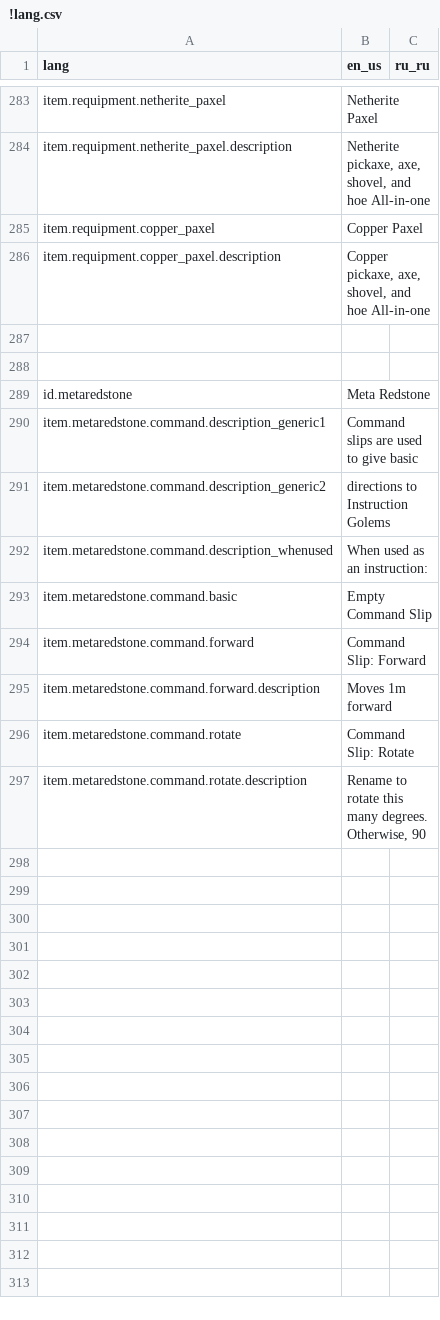
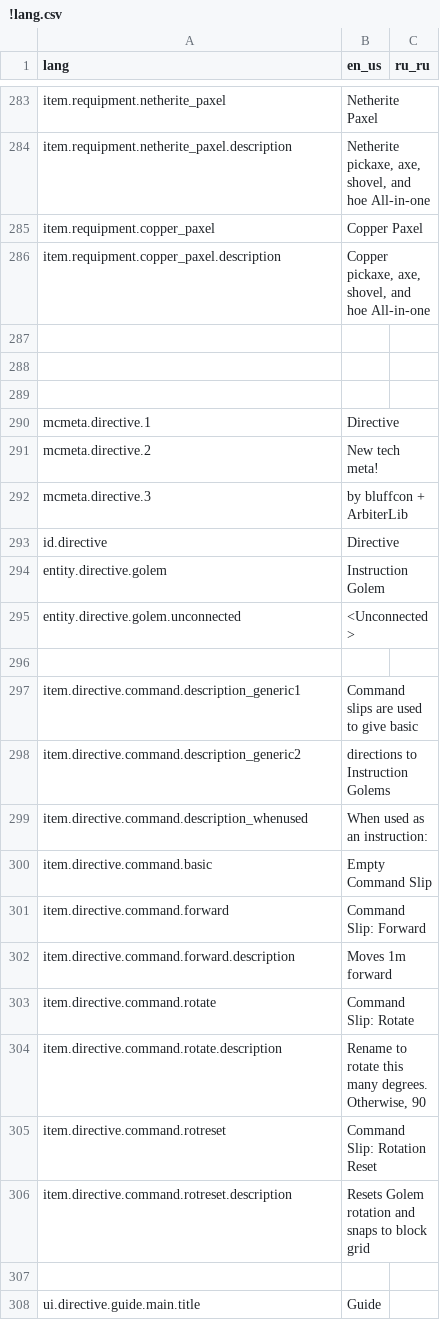
Before and after one commit to bluffcon/arbiterlib, a CSV file: assets/arbiterlib/lang/!lang.csv, drawn as a sheet; only a part is shown, gaps mark what is left out.

```diff
--- a/assets/arbiterlib/lang/!lang.csv
+++ b/assets/arbiterlib/lang/!lang.csv
@@ -288,10 +288,21 @@
 
-"id.metaredstone","Meta Redstone"
-"item.metaredstone.command.description_generic1","Command slips are used to give basic"
-"item.metaredstone.command.description_generic2","directions to Instruction Golems"
-"item.metaredstone.command.description_whenused","When used as an instruction:"
-"item.metaredstone.command.basic","Empty Command Slip"
-"item.metaredstone.command.forward","Command Slip: Forward"
-"item.metaredstone.command.forward.description","Moves 1m forward"
-"item.metaredstone.command.rotate","Command Slip: Rotate"
-"item.metaredstone.command.rotate.description","Rename to rotate this many degrees. Otherwise, 90"
+
+"mcmeta.directive.1","Directive"
+"mcmeta.directive.2","New tech meta!"
+"mcmeta.directive.3"," by bluffcon + ArbiterLib"
+"id.directive","Directive"
+"entity.directive.golem","Instruction Golem"
+"entity.directive.golem.unconnected","<Unconnected>"
+
+"item.directive.command.description_generic1","Command slips are used to give basic"
+"item.directive.command.description_generic2","directions to Instruction Golems"
+"item.directive.command.description_whenused","When used as an instruction:"
+"item.directive.command.basic","Empty Command Slip"
+"item.directive.command.forward","Command Slip: Forward"
+"item.directive.command.forward.description","Moves 1m forward"
+"item.directive.command.rotate","Command Slip: Rotate"
+"item.directive.command.rotate.description","Rename to rotate this many degrees. Otherwise, 90"
+"item.directive.command.rotreset","Command Slip: Rotation Reset"
+"item.directive.command.rotreset.description","Resets Golem rotation and snaps to block grid"
+
+"ui.directive.guide.main.title","Guide"
```
Also changed, not shown: 16 other files.
